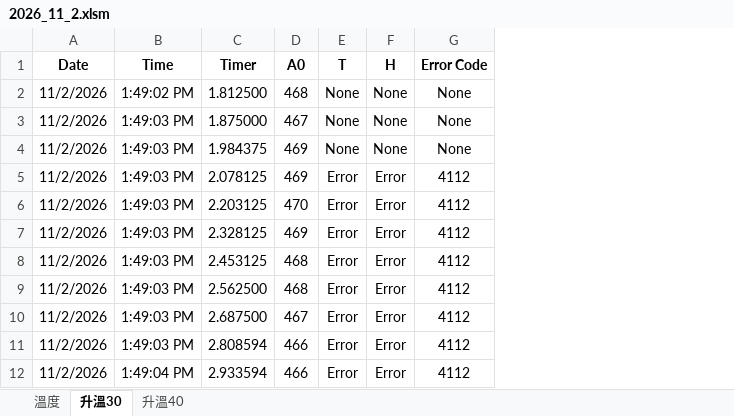
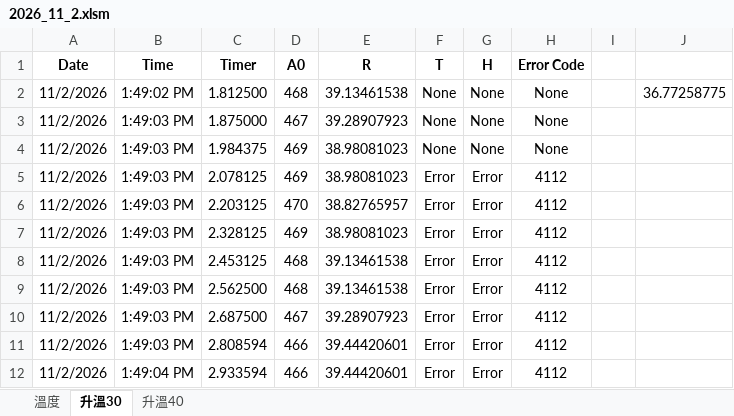
Before and after one commit to ericxhung/BackupOfScience, an Excel workbook: 電阻/2026_11_2.xlsm, sheet 升溫30, drawn as a sheet; only a part is shown; values as stored, in another font and other column widths than the file's, no borders; charts and pictures not drawn; the diff names each change by its address in the sheet, - before the commit and + after, or states it on an @@ line.

```diff
--- a/電阻/2026_11_2.xlsm (sheet 升溫30)
+++ b/電阻/2026_11_2.xlsm (sheet 升溫30)
+column E (R), rows 2-12: 39.13461538 | 39.28907923 | 38.98081023 | 38.98081023 | 38.82765957 | 38.98081023 | 39.13461538 | 39.13461538 | 39.28907923 | 39.44420601 | 39.44420601
+column I, empty
+column J, row 2: 36.77258775
```
Also changed, not shown: charts or pictures, 1 other file.
